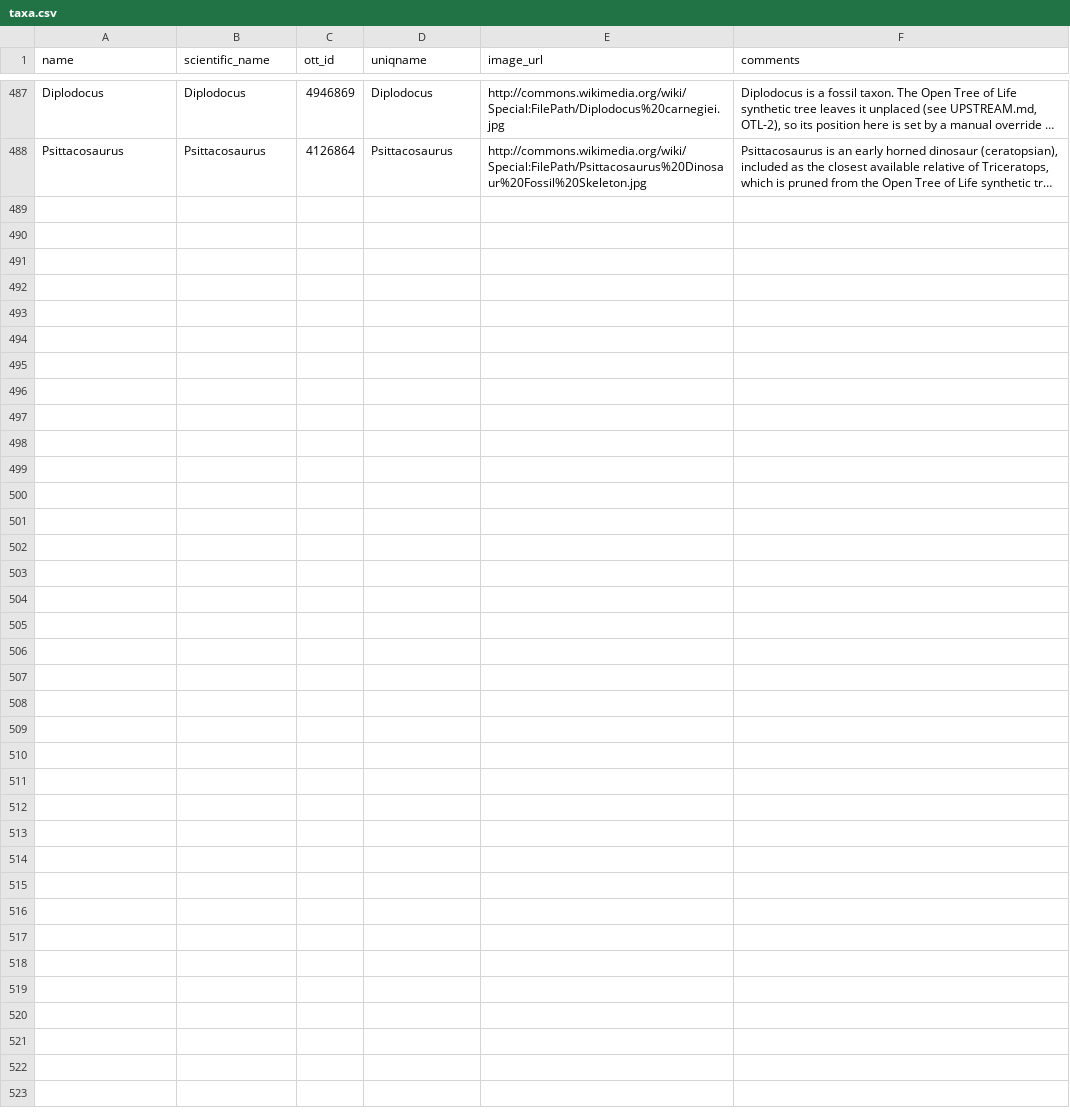
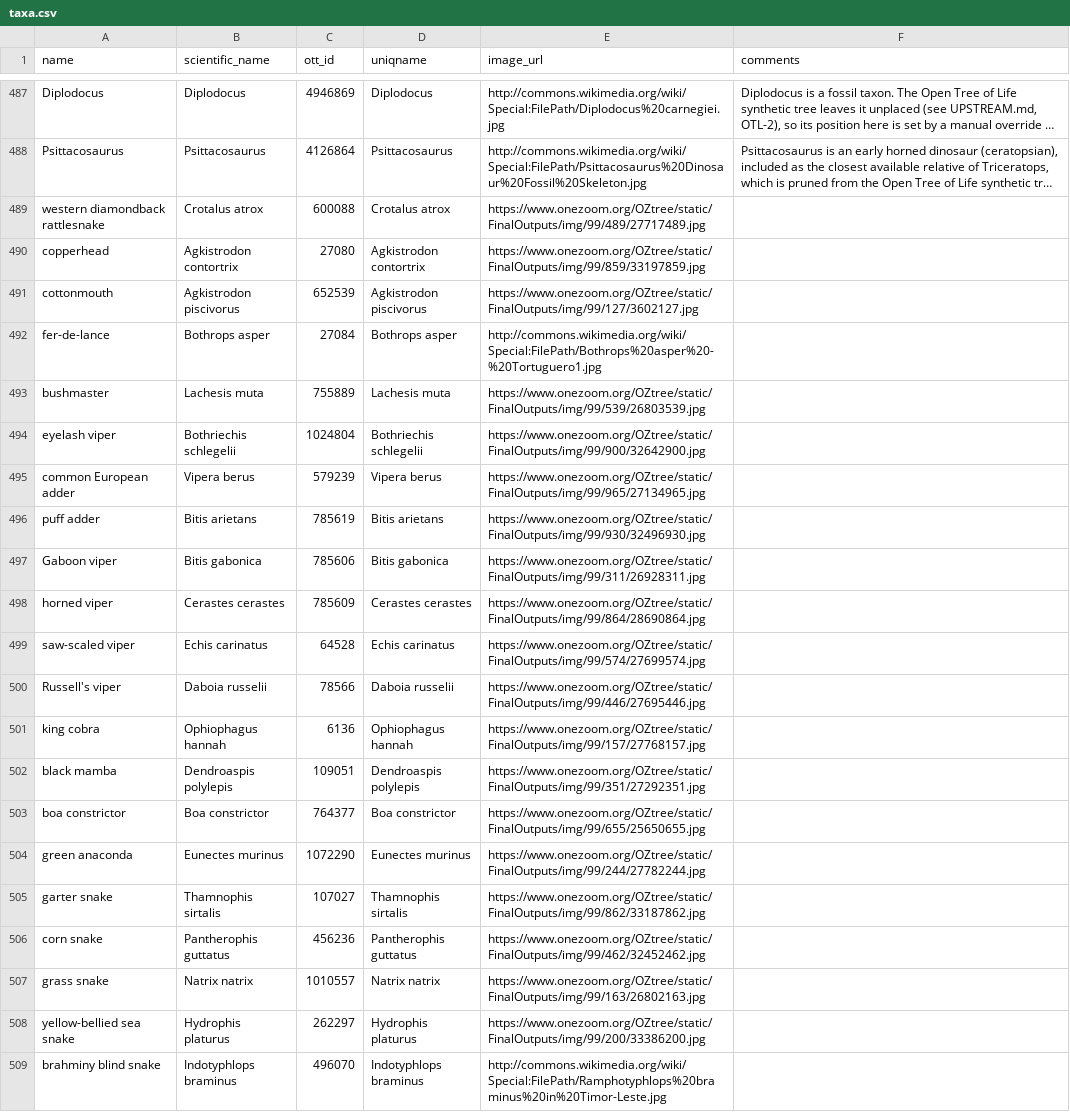
Before and after one commit to jacksonloper/catbunnyrailroad, a CSV file: taxa.csv, drawn as a sheet; only a part is shown, gaps mark what is left out; long unchanged cells end in …; the diff names each change by its address in the sheet, - before the commit and + after, or states it on an @@ line.

```diff
--- a/taxa.csv
+++ b/taxa.csv
+row 489: western diamondback rattlesnake | Crotalus atrox | 600088 | Crotalus atrox | https://www.onezoom.org/OZtree/static/FinalOutputs/img/99/489/27717489.jpg
+row 490: copperhead | Agkistrodon contortrix | 27080 | Agkistrodon contortrix | https://www.onezoom.org/OZtree/static/FinalOutputs/img/99/859/33197859.jpg
+row 491: cottonmouth | Agkistrodon piscivorus | 652539 | Agkistrodon piscivorus | https://www.onezoom.org/OZtree/static/FinalOutputs/img/99/127/3602127.jpg
+row 492: fer-de-lance | Bothrops asper | 27084 | Bothrops asper | http://commons.wikimedia.org/wiki/Special:FilePath/Bothrops%20asper%20-%20Tortuguero1.jpg
+row 493: bushmaster | Lachesis muta | 755889 | Lachesis muta | https://www.onezoom.org/OZtree/static/FinalOutputs/img/99/539/26803539.jpg
+row 494: eyelash viper | Bothriechis schlegelii | 1024804 | Bothriechis schlegelii | https://www.onezoom.org/OZtree/static/FinalOutputs/img/99/900/32642900.jpg
+row 495: common European adder | Vipera berus | 579239 | Vipera berus | https://www.onezoom.org/OZtree/static/FinalOutputs/img/99/965/27134965.jpg
+row 496: puff adder | Bitis arietans | 785619 | Bitis arietans | https://www.onezoom.org/OZtree/static/FinalOutputs/img/99/930/32496930.jpg
+row 497: Gaboon viper | Bitis gabonica | 785606 | Bitis gabonica | https://www.onezoom.org/OZtree/static/FinalOutputs/img/99/311/26928311.jpg
+row 498: horned viper | Cerastes cerastes | 785609 | Cerastes cerastes | https://www.onezoom.org/OZtree/static/FinalOutputs/img/99/864/28690864.jpg
+row 499: saw-scaled viper | Echis carinatus | 64528 | Echis carinatus | https://www.onezoom.org/OZtree/static/FinalOutputs/img/99/574/27699574.jpg
+row 500: Russell's viper | Daboia russelii | 78566 | Daboia russelii | https://www.onezoom.org/OZtree/static/FinalOutputs/img/99/446/27695446.jpg
+row 501: king cobra | Ophiophagus hannah | 6136 | Ophiophagus hannah | https://www.onezoom.org/OZtree/static/FinalOutputs/img/99/157/27768157.jpg
+row 502: black mamba | Dendroaspis polylepis | 109051 | Dendroaspis polylepis | https://www.onezoom.org/OZtree/static/FinalOutputs/img/99/351/27292351.jpg
+row 503: boa constrictor | Boa constrictor | 764377 | Boa constrictor | https://www.onezoom.org/OZtree/static/FinalOutputs/img/99/655/25650655.jpg
+row 504: green anaconda | Eunectes murinus | 1072290 | Eunectes murinus | https://www.onezoom.org/OZtree/static/FinalOutputs/img/99/244/27782244.jpg
+row 505: garter snake | Thamnophis sirtalis | 107027 | Thamnophis sirtalis | https://www.onezoom.org/OZtree/static/FinalOutputs/img/99/862/33187862.jpg
+row 506: corn snake | Pantherophis guttatus | 456236 | Pantherophis guttatus | https://www.onezoom.org/OZtree/static/FinalOutputs/img/99/462/32452462.jpg
+row 507: grass snake | Natrix natrix | 1010557 | Natrix natrix | https://www.onezoom.org/OZtree/static/FinalOutputs/img/99/163/26802163.jpg
+row 508: yellow-bellied sea snake | Hydrophis platurus | 262297 | Hydrophis platurus | https://www.onezoom.org/OZtree/static/FinalOutputs/img/99/200/33386200.jpg
+row 509: brahminy blind snake | Indotyphlops braminus | 496070 | Indotyphlops braminus | http://commons.wikimedia.org/wiki/Special:FilePath/Ramphotyphlops%20braminus%20in%20Timor-Leste.jpg
```
Also changed, not shown: internal_nodes.csv, 24 other files.
